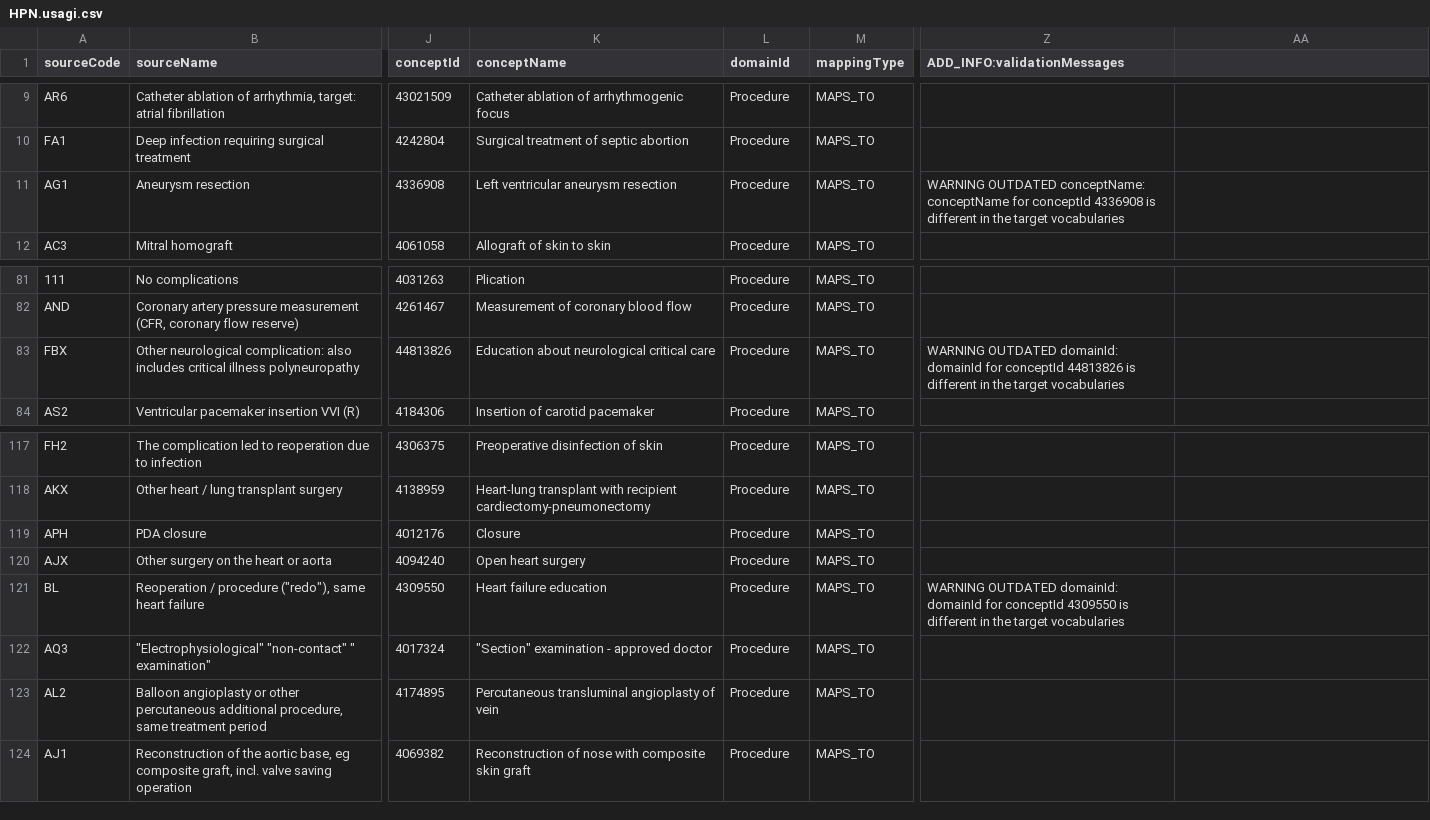
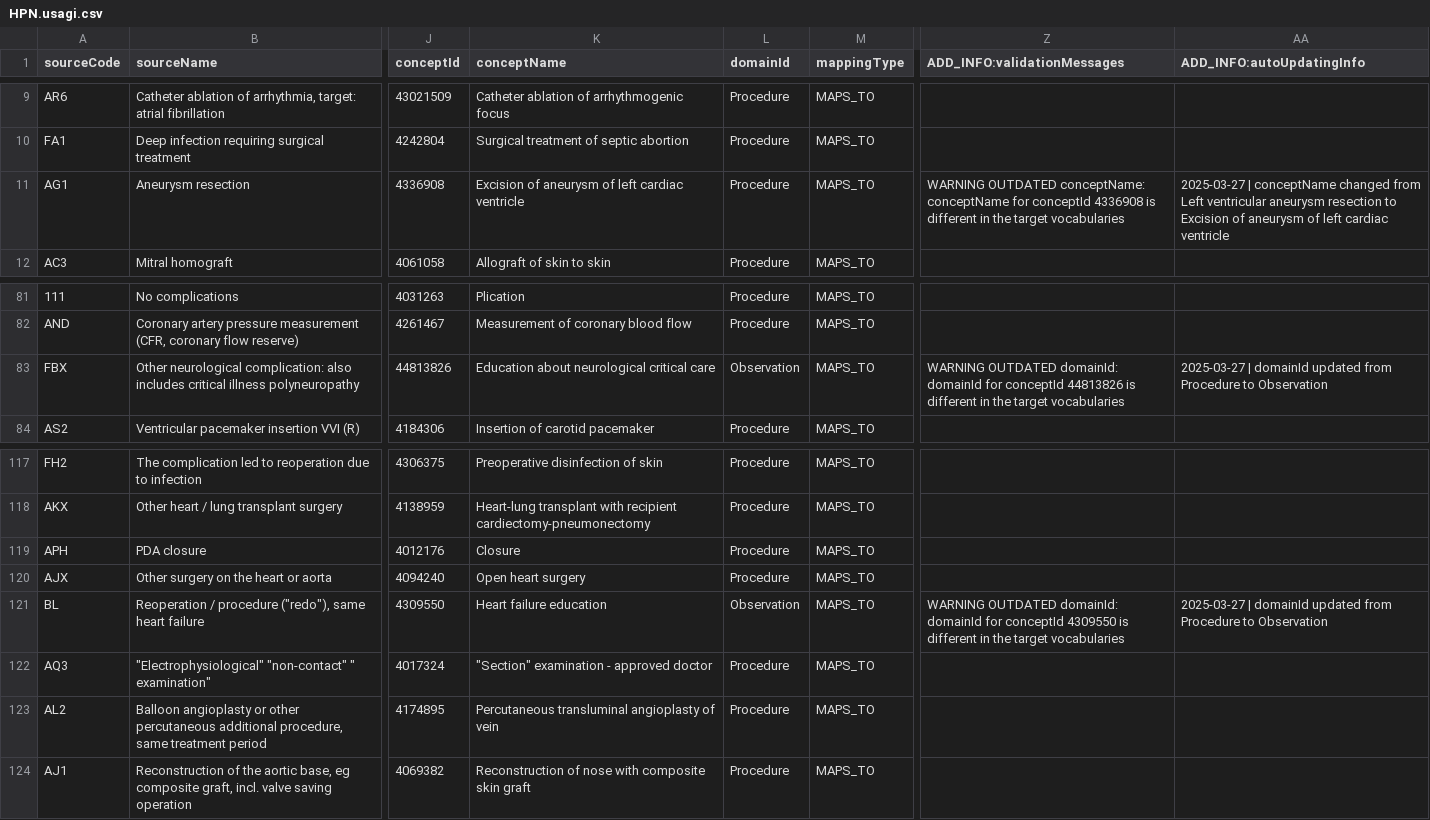
Before and after one commit to FinOMOP/FinOMOP_mappings, a CSV file: VOCABULARIES/HPN/HPN.usagi.csv, drawn as a sheet; only a part is shown, gaps mark what is left out; the diff covers the shown part only; the diff names each change by its address in the sheet, - before the commit and + after, or states it on an @@ line.

```diff
--- a/VOCABULARIES/HPN/HPN.usagi.csv
+++ b/VOCABULARIES/HPN/HPN.usagi.csv
-AA1: (empty)
+AA1: ADD_INFO:autoUpdatingInfo
-K11 (conceptName): Left ventricular aneurysm resection
+K11 (conceptName): Excision of aneurysm of left cardiac ventricle
-AA11 (ADD_INFO:autoUpdatingInfo): (empty)
+AA11 (ADD_INFO:autoUpdatingInfo): 2025-03-27 | conceptName changed from Left ventricular aneurysm resection to Excision of aneurysm of left cardiac ventricle
-L83 (domainId): Procedure
+L83 (domainId): Observation
-AA83 (ADD_INFO:autoUpdatingInfo): (empty)
+AA83 (ADD_INFO:autoUpdatingInfo): 2025-03-27 | domainId updated from Procedure to Observation
-L121 (domainId): Procedure
+L121 (domainId): Observation
-AA121 (ADD_INFO:autoUpdatingInfo): (empty)
+AA121 (ADD_INFO:autoUpdatingInfo): 2025-03-27 | domainId updated from Procedure to Observation
```
Also changed, not shown: 1 added row, 1 removed row and 53 edited cells elsewhere in this file, VOCABULARIES/ICPC/ICPC.usagi.csv, VOCABULARIES/LABfi/LABfi.usagi.csv, 22 other files.
